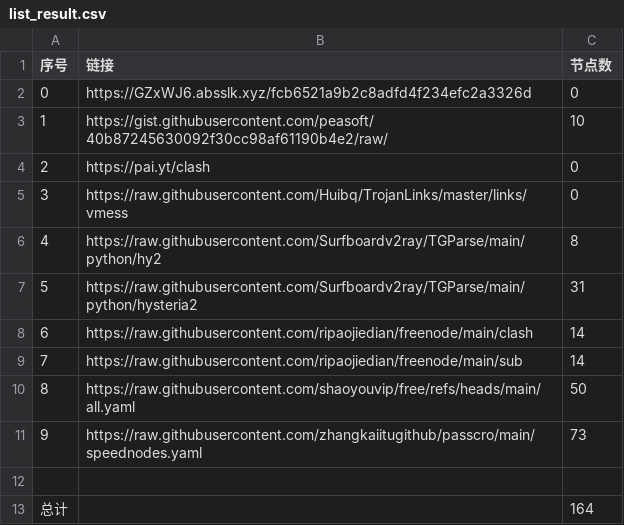
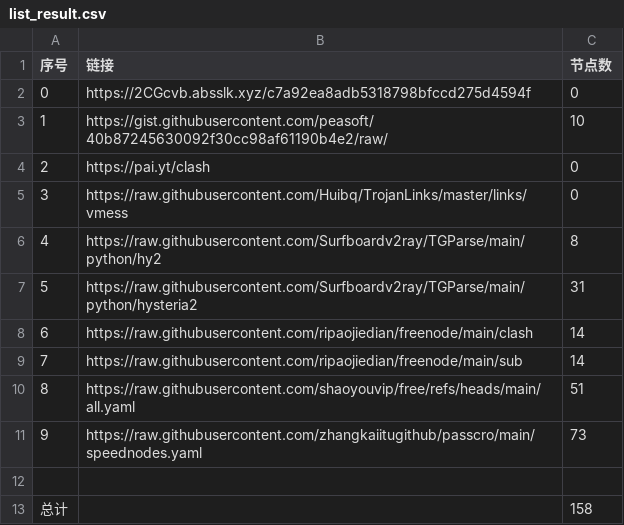
Before and after one commit to san-0595/NoMoreWalls, a CSV file: list_result.csv, drawn as a sheet.

```diff
--- a/list_result.csv
+++ b/list_result.csv
@@ -1,3 +1,3 @@
 序号,链接,节点数
-0,https://GZxWJ6.absslk.xyz/fcb6521a9b2c8adfd4f234efc2a3326d,0
+0,https://2CGcvb.absslk.xyz/c7a92ea8adb5318798bfccd275d4594f,0
 1,https://gist.githubusercontent.com/peasoft/40b87245630092f30cc98af61190b4e2/raw/,10
@@ -9,5 +9,5 @@
 7,https://raw.githubusercontent.com/ripaojiedian/freenode/main/sub,14
-8,https://raw.githubusercontent.com/shaoyouvip/free/refs/heads/main/all.yaml,50
+8,https://raw.githubusercontent.com/shaoyouvip/free/refs/heads/main/all.yaml,51
 9,https://raw.githubusercontent.com/zhangkaiitugithub/passcro/main/speednodes.yaml,73
 
-总计,,164
+总计,,158
```
Also changed, not shown: 27 other files.
